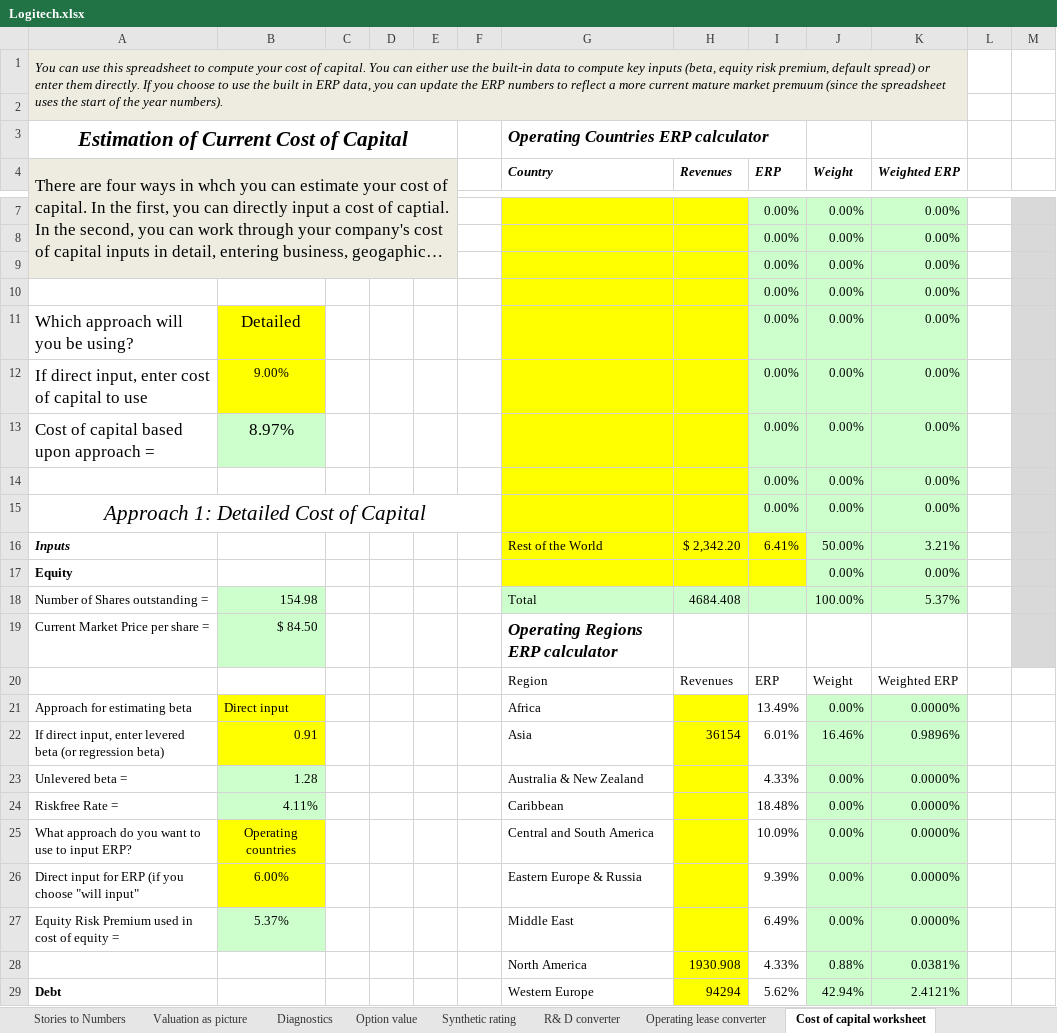
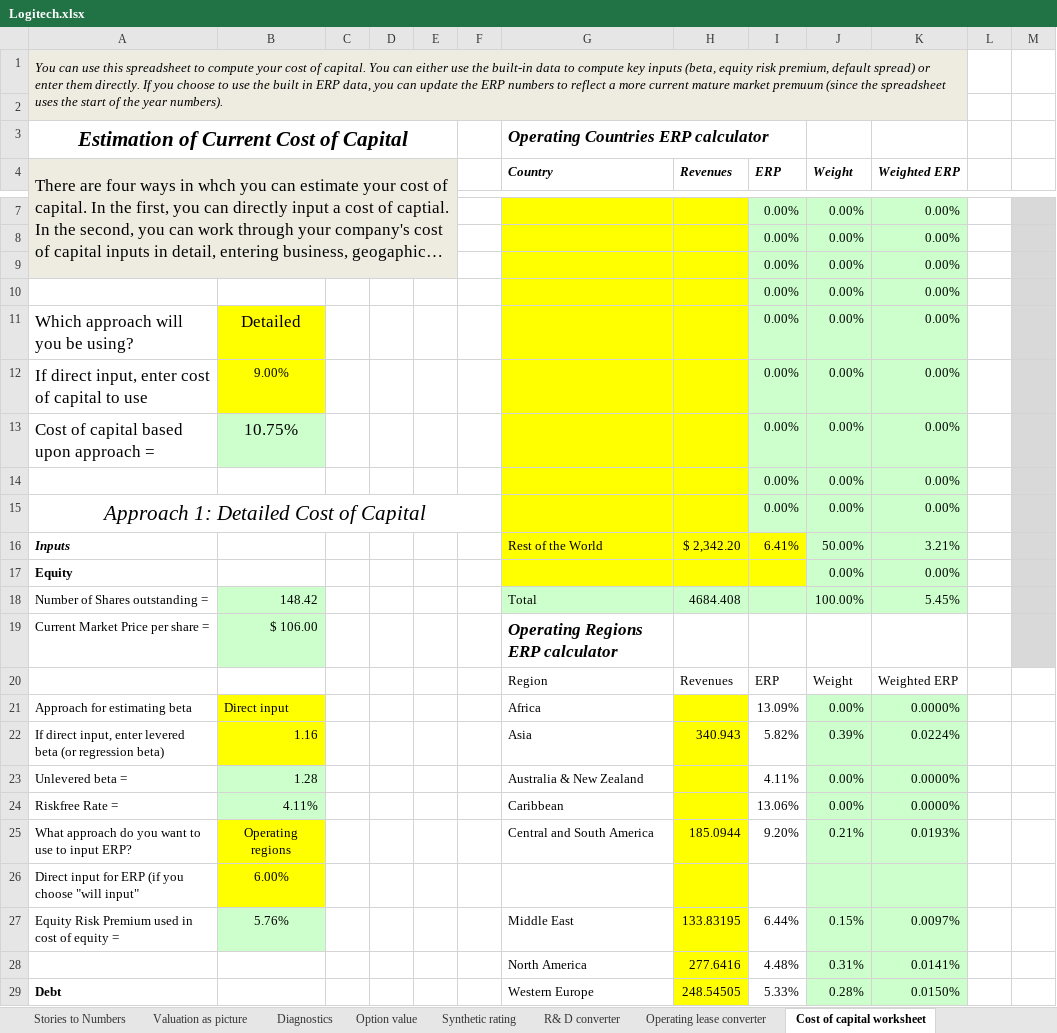
Before and after one commit to Volinr1/models-_-, an Excel workbook: Logitech.xlsx, sheet Cost of capital worksheet, drawn as a sheet; only a part is shown, gaps mark what is left out; long unchanged cells end in …; values as stored, in another font and other column widths than the file's, no borders; removed rows and columns are numbered as before the commit, all else as after; the diff covers the shown part only; the diff names each change by its address in the sheet, - before the commit and + after, or states it on an @@ line.

```diff
--- a/Logitech.xlsx (sheet Cost of capital worksheet)
+++ b/Logitech.xlsx (sheet Cost of capital worksheet)
-B13: 8.97%
+B13: 10.75%
-B18: 154.98
+B18: 148.42
-K18 (Weighted ERP): 5.37%
+K18 (Weighted ERP): 5.45%
-B19: $ 84.50
+B19: $ 106.00
-I21 (ERP): 13.49%
+I21 (ERP): 13.09%
-B22: 0.91
+B22: 1.16
-H22 (Revenues): 36154
+H22 (Revenues): 340.943
-I22 (ERP): 6.01%
+I22 (ERP): 5.82%
-J22 (Weight): 16.46%
+J22 (Weight): 0.39%
-K22 (Weighted ERP): 0.9896%
+K22 (Weighted ERP): 0.0224%
-I23 (ERP): 4.33%
+I23 (ERP): 4.11%
-I24 (ERP): 18.48%
+I24 (ERP): 13.06%
-B25: Operating countries
+B25: Operating regions
-H25 (Revenues): (empty)
+H25 (Revenues): 185.0944
-I25 (ERP): 10.09%
+I25 (ERP): 9.20%
-J25 (Weight): 0.00%
+J25 (Weight): 0.21%
-K25 (Weighted ERP): 0.0000%
+K25 (Weighted ERP): 0.0193%
-G26 (Country): Eastern Europe & Russia
+G26 (Country): (empty)
-I26 (ERP): 9.39%
+I26 (ERP): (empty)
-J26 (Weight): 0.00%
+J26 (Weight): (empty)
-K26 (Weighted ERP): 0.0000%
+K26 (Weighted ERP): (empty)
-B27: 5.37%
+B27: 5.76%
-H27 (Revenues): (empty)
+H27 (Revenues): 133.83195
-I27 (ERP): 6.49%
+I27 (ERP): 6.44%
-J27 (Weight): 0.00%
+J27 (Weight): 0.15%
-K27 (Weighted ERP): 0.0000%
+K27 (Weighted ERP): 0.0097%
-row 28:  |  |  |  |  |  | North America | 1930.908 | 4.33% | 0.88% | 0.0381%
+row 28:  |  |  |  |  |  | North America | 277.6416 | 4.48% | 0.31% | 0.0141%
-H29 (Revenues): 94294
+H29 (Revenues): 248.54505
-I29 (ERP): 5.62%
+I29 (ERP): 5.33%
-J29 (Weight): 42.94%
+J29 (Weight): 0.28%
-K29 (Weighted ERP): 2.4121%
+K29 (Weighted ERP): 0.0150%
```
Also changed, not shown: 22 edited cells elsewhere in this sheet, sheet Valuation as picture, sheet Country equity risk premiums, sheet Valuation output, sheet Stories to Numbers, sheet Diagnostics, sheet R& D converter, 2 more sheets, formulas that keep their value.
